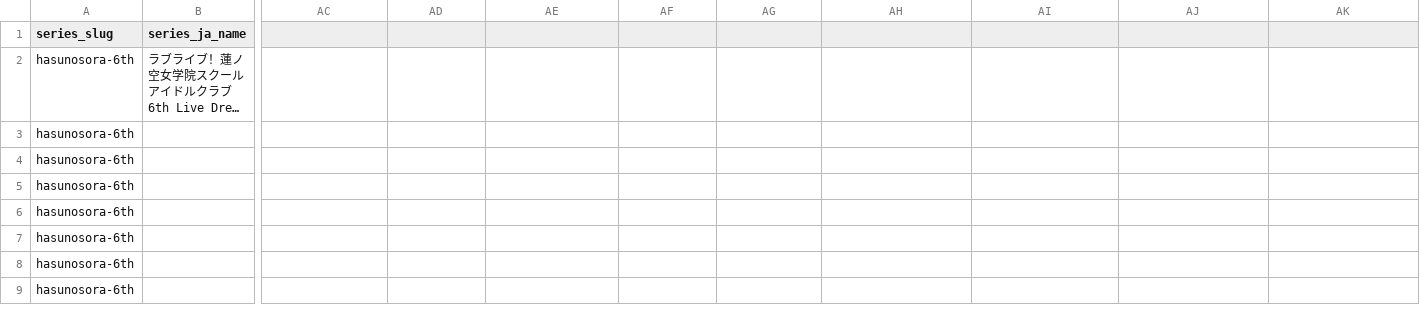
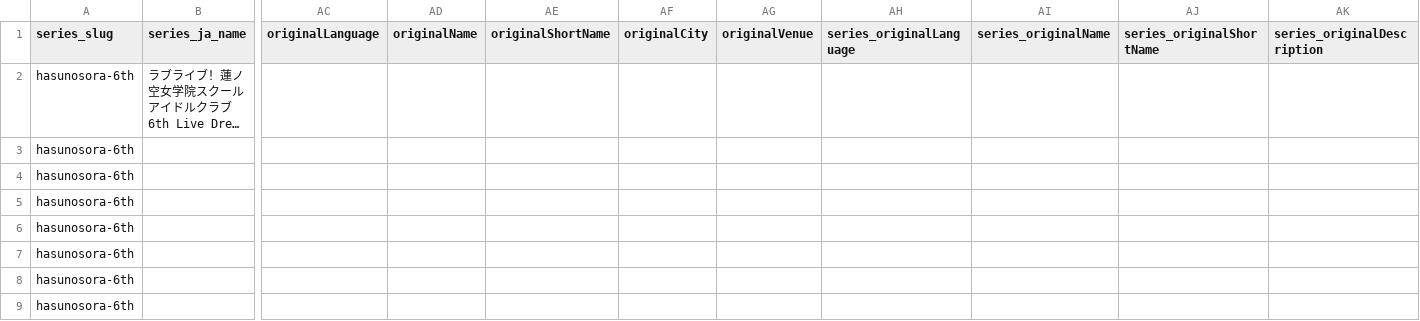
Before and after one commit to opensetlist-db/opensetlist, a CSV file: data/examples/events.csv, drawn as a sheet; only a part is shown, gaps mark what is left out; long unchanged cells end in …; the diff names each change by its address in the sheet, - before the commit and + after, or states it on an @@ line.

```diff
--- a/data/examples/events.csv
+++ b/data/examples/events.csv
-AC1: (empty)
+AC1: originalLanguage
-AD1: (empty)
+AD1: originalName
-AE1: (empty)
+AE1: originalShortName
-AF1: (empty)
+AF1: originalCity
-AG1: (empty)
+AG1: originalVenue
-AH1: (empty)
+AH1: series_originalLanguage
-AI1: (empty)
+AI1: series_originalName
-AJ1: (empty)
+AJ1: series_originalShortName
-AK1: (empty)
+AK1: series_originalDescription
```
Also changed, not shown: data/examples/artists.csv, data/examples/members.csv, 3 other files.
